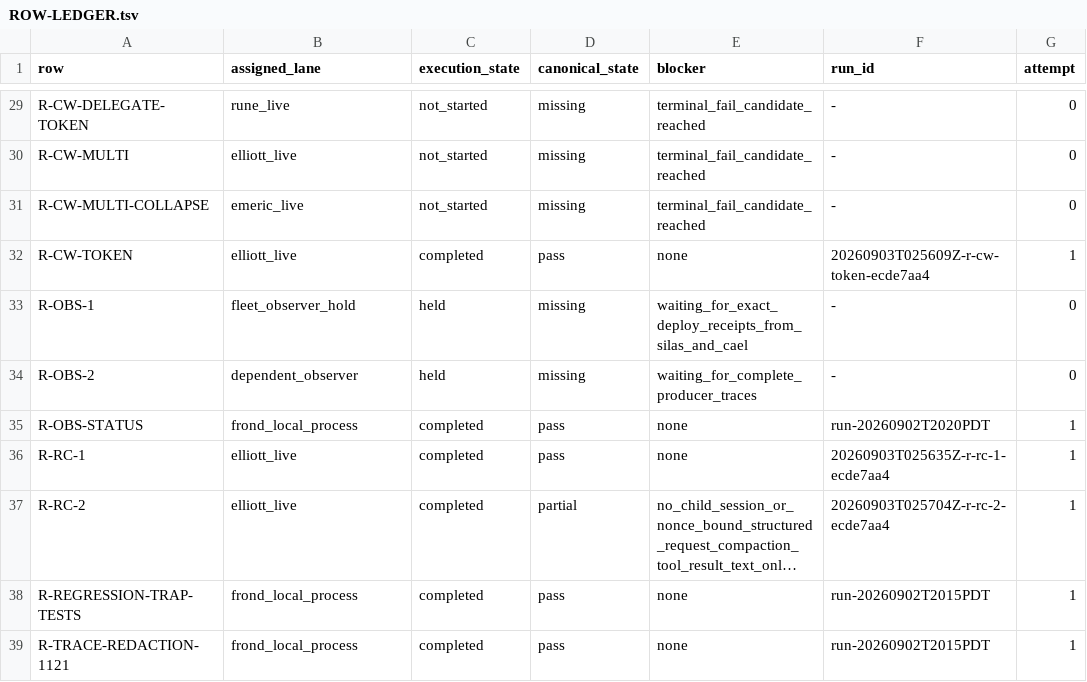
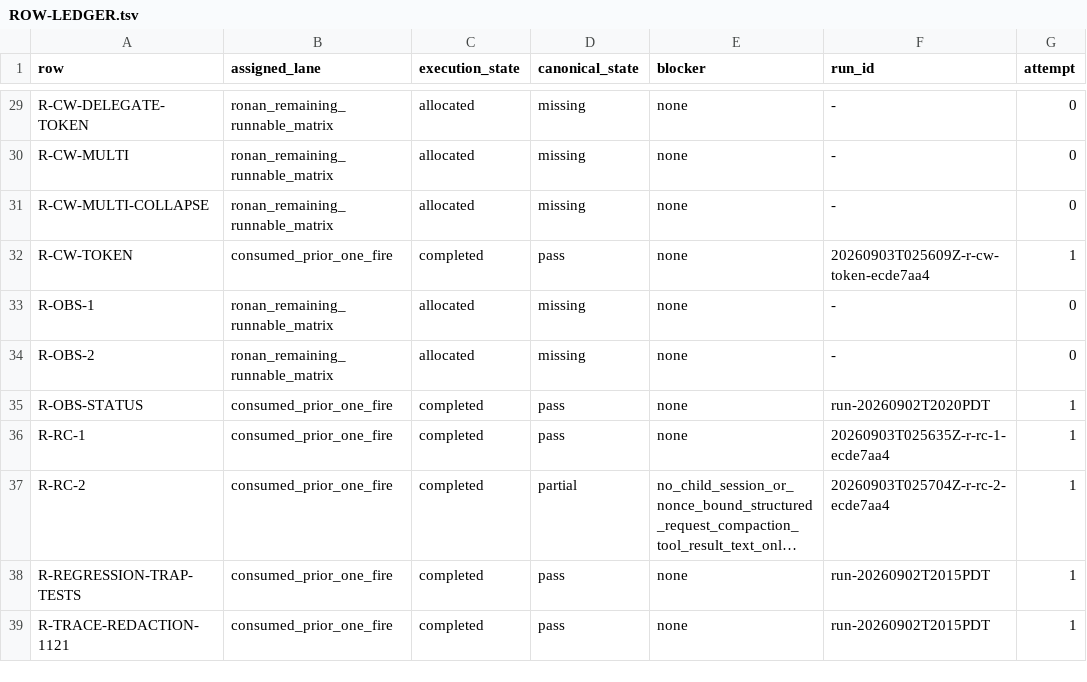
Before and after one commit to karmaterminal/karmaterminal-openclaw-docs, a TSV file: PROOFS/5035aac3a96df18f0a5d5a5c3e91a516a32daf32/ROW-LEDGER.tsv, drawn as a sheet; only a part is shown, gaps mark what is left out; long unchanged cells end in …; the diff covers the shown part only; the diff names each change by its address in the sheet, - before the commit and + after, or states it on an @@ line.

```diff
--- a/PROOFS/5035aac3a96df18f0a5d5a5c3e91a516a32daf32/ROW-LEDGER.tsv
+++ b/PROOFS/5035aac3a96df18f0a5d5a5c3e91a516a32daf32/ROW-LEDGER.tsv
-B29 (assigned_lane): rune_live
+B29 (assigned_lane): ronan_remaining_runnable_matrix
-C29:C31 (execution_state): not_started
+C29:C31 (execution_state): allocated
-E29:E31 (blocker): terminal_fail_candidate_reached
+E29:E31 (blocker): none
-B30 (assigned_lane): elliott_live
+B30 (assigned_lane): ronan_remaining_runnable_matrix
-B31 (assigned_lane): emeric_live
+B31 (assigned_lane): ronan_remaining_runnable_matrix
-B32 (assigned_lane): elliott_live
+B32 (assigned_lane): consumed_prior_one_fire
-B33 (assigned_lane): fleet_observer_hold
+B33 (assigned_lane): ronan_remaining_runnable_matrix
-C33:C34 (execution_state): held
+C33:C34 (execution_state): allocated
-E33 (blocker): waiting_for_exact_deploy_receipts_from_silas_and_cael
+E33 (blocker): none
-B34 (assigned_lane): dependent_observer
+B34 (assigned_lane): ronan_remaining_runnable_matrix
-E34 (blocker): waiting_for_complete_producer_traces
+E34 (blocker): none
-B35 (assigned_lane): frond_local_process
+B35 (assigned_lane): consumed_prior_one_fire
-B36:B37 (assigned_lane): elliott_live
+B36:B37 (assigned_lane): consumed_prior_one_fire
-B38:B39 (assigned_lane): frond_local_process
+B38:B39 (assigned_lane): consumed_prior_one_fire
```
Also changed, not shown: 59 edited cells elsewhere in this file, 2 other files.
